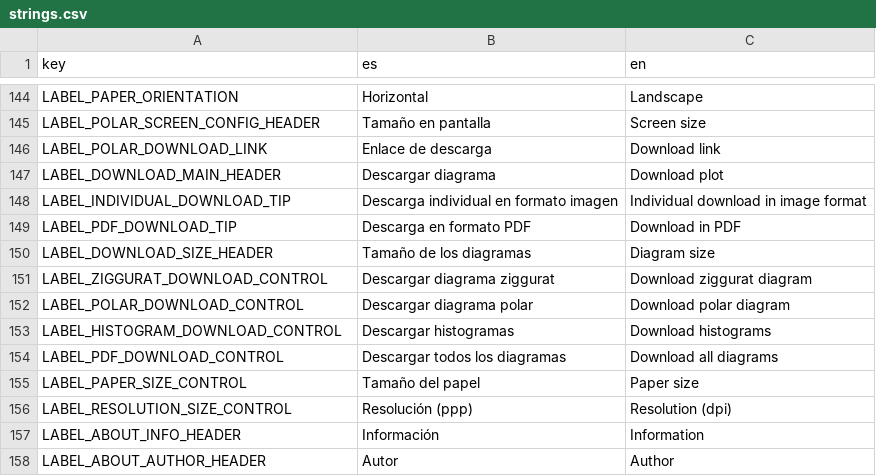
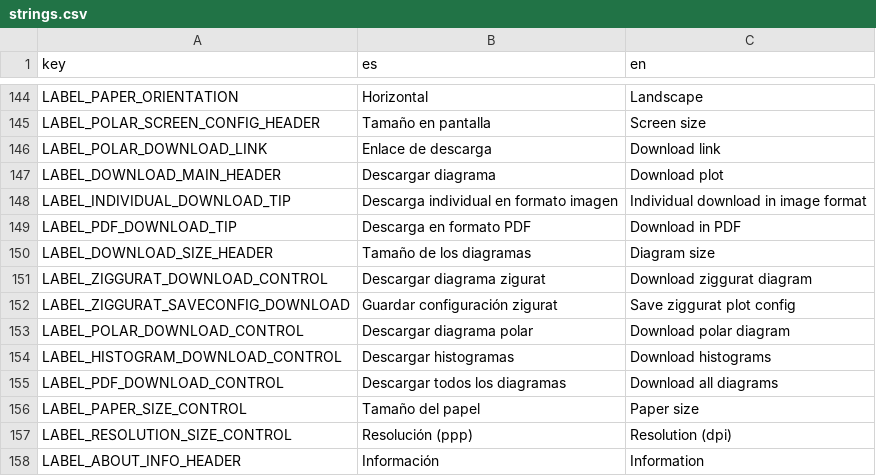
Before and after one commit to jgalgarra/bipartgraph, a CSV file: resources/strings.csv, drawn as a sheet; only a part is shown, gaps mark what is left out; the shorter side is filled out with more unchanged rows.

```diff
--- a/resources/strings.csv
+++ b/resources/strings.csv
@@ -150,3 +150,4 @@ LABEL_PDF_DOWNLOAD_TIP, "Descarga en formato PDF", "Download in PDF"
 LABEL_DOWNLOAD_SIZE_HEADER, "Tamaño de los diagramas", "Diagram size"
-LABEL_ZIGGURAT_DOWNLOAD_CONTROL, "Descargar diagrama ziggurat", "Download ziggurat diagram"
+LABEL_ZIGGURAT_DOWNLOAD_CONTROL, "Descargar diagrama zigurat", "Download ziggurat diagram"
+LABEL_ZIGGURAT_SAVECONFIG_DOWNLOAD, "Guardar configuración zigurat", "Save ziggurat plot config"
 LABEL_POLAR_DOWNLOAD_CONTROL, "Descargar diagrama polar", "Download polar diagram"
```
Also changed, not shown: conf/datossafefiles.csv, conf/labelcolors.csv, 5 other files.
